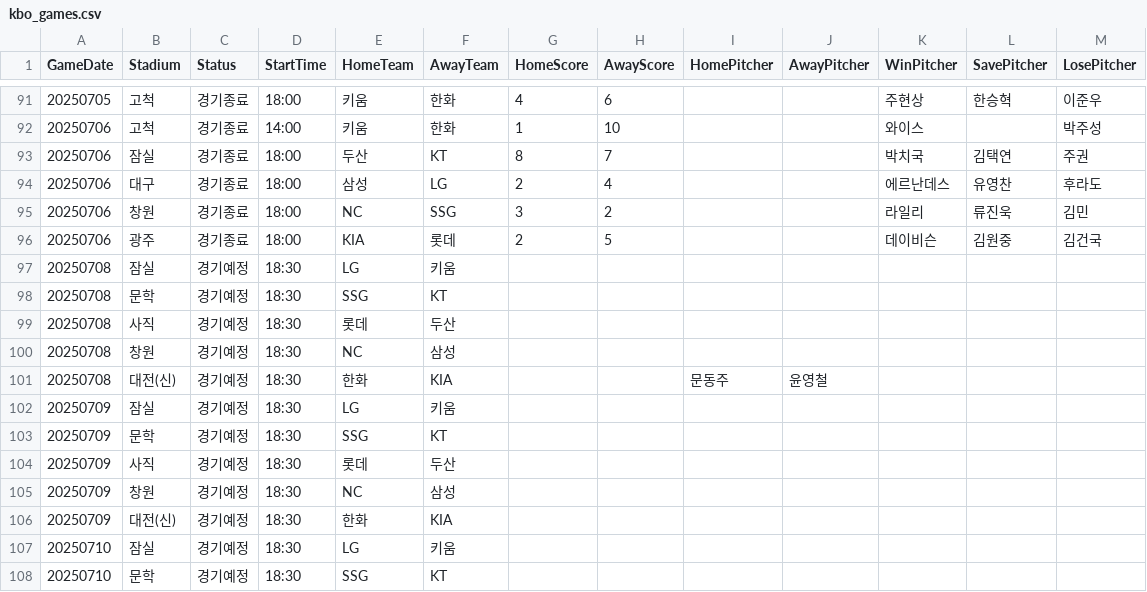
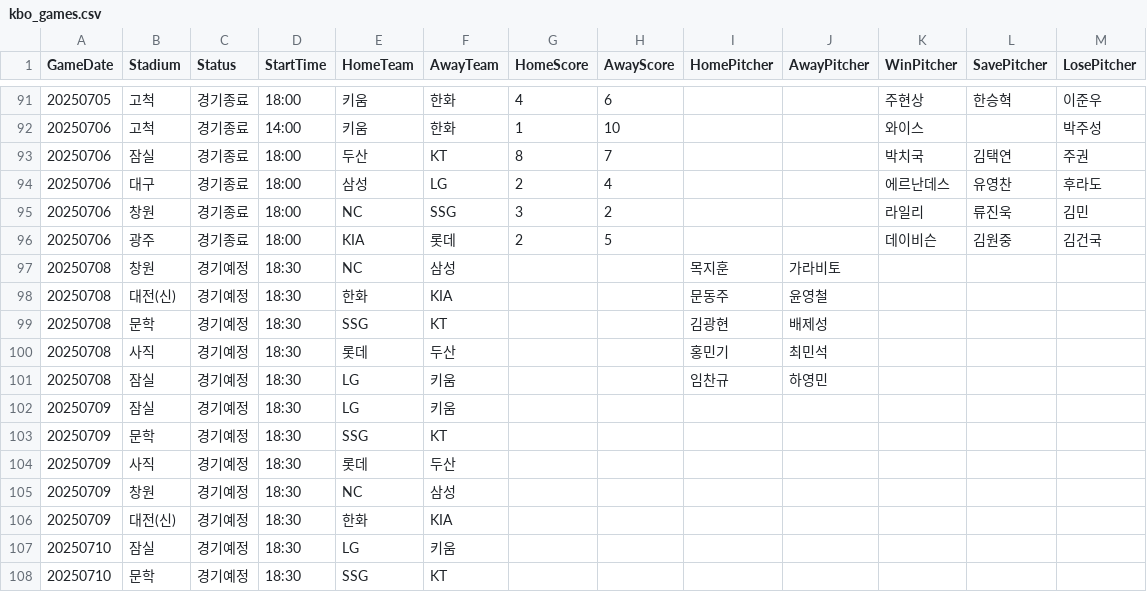
Before and after one commit to mol1week/1week, a CSV file: assets/data/kbo_games.csv, drawn as a sheet; only a part is shown, gaps mark what is left out.

Commit message:
수정

```diff
--- a/assets/data/kbo_games.csv
+++ b/assets/data/kbo_games.csv
@@ -96,7 +96,7 @@
 20250706,광주,경기종료,18:00,KIA,롯데,2,5,,,데이비슨,김원중,김건국
-20250708,잠실,경기예정,18:30,LG,키움,,,,,,,
-20250708,문학,경기예정,18:30,SSG,KT,,,,,,,
-20250708,사직,경기예정,18:30,롯데,두산,,,,,,,
-20250708,창원,경기예정,18:30,NC,삼성,,,,,,,
+20250708,창원,경기예정,18:30,NC,삼성,,,목지훈,가라비토,,,
 20250708,대전(신),경기예정,18:30,한화,KIA,,,문동주,윤영철,,,
+20250708,문학,경기예정,18:30,SSG,KT,,,김광현,배제성,,,
+20250708,사직,경기예정,18:30,롯데,두산,,,홍민기,최민석,,,
+20250708,잠실,경기예정,18:30,LG,키움,,,임찬규,하영민,,,
 20250709,잠실,경기예정,18:30,LG,키움,,,,,,,
```
